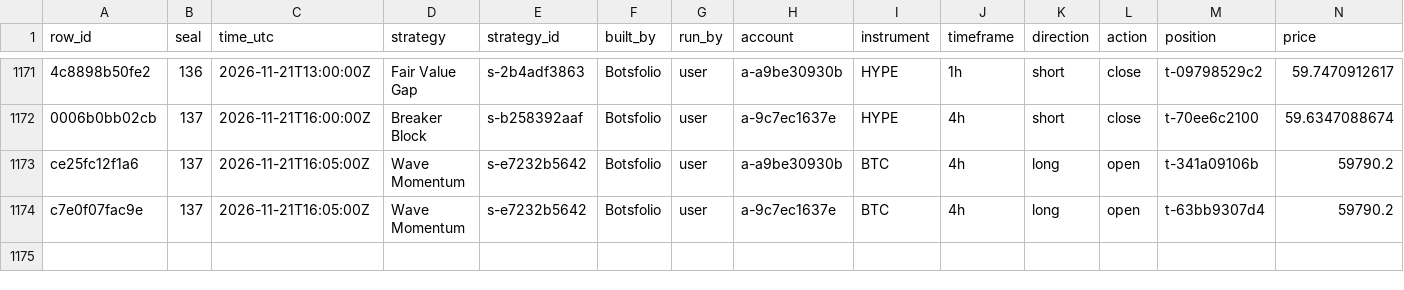
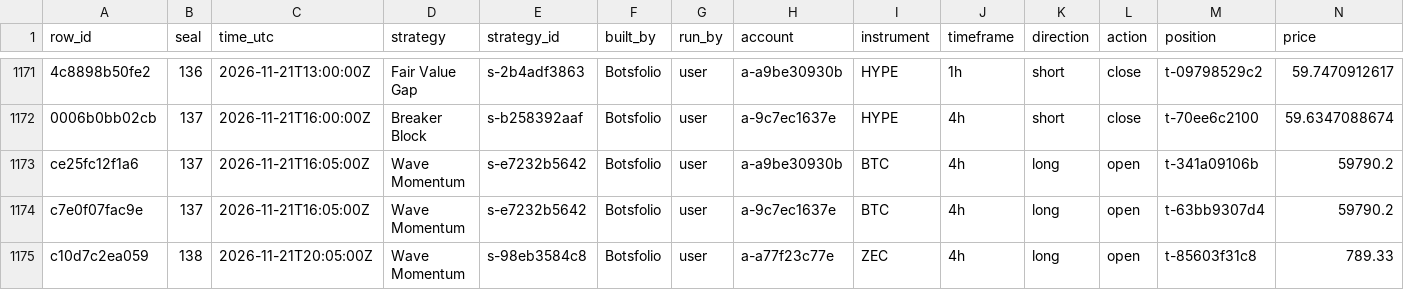
Before and after one commit to Botsfolio/trading-records, a CSV file: crypto-perpetual/latest.csv, drawn as a sheet; only a part is shown, gaps mark what is left out; rows hold the shown columns only; the diff names each change by its address in the sheet, - before the commit and + after, or states it on an @@ line.

Commit message:
Seal 000138

```diff
--- a/crypto-perpetual/latest.csv
+++ b/crypto-perpetual/latest.csv
+row 1175: c10d7c2ea059 | 138 | 2026-11-21T20:05:00Z | Wave Momentum | s-98eb3584c8 | Botsfolio | user | a-a77f23c77e | ZEC | 4h | long | open | t-85603f31c8 | 789.33
```
Also changed, not shown: 5 other files.
